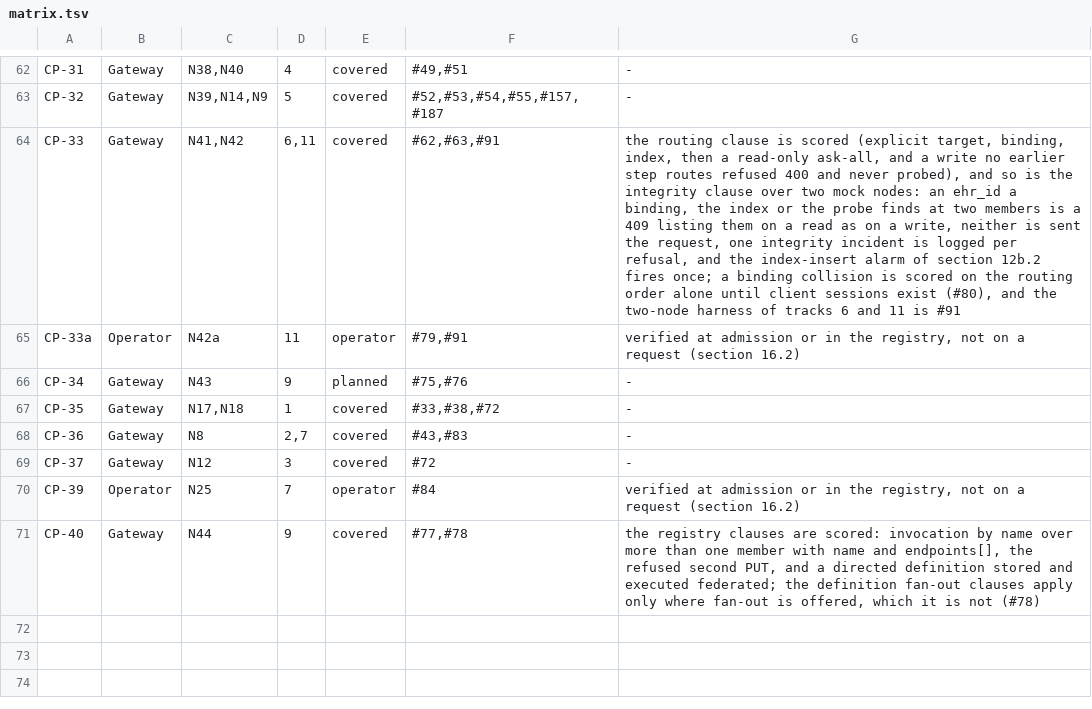
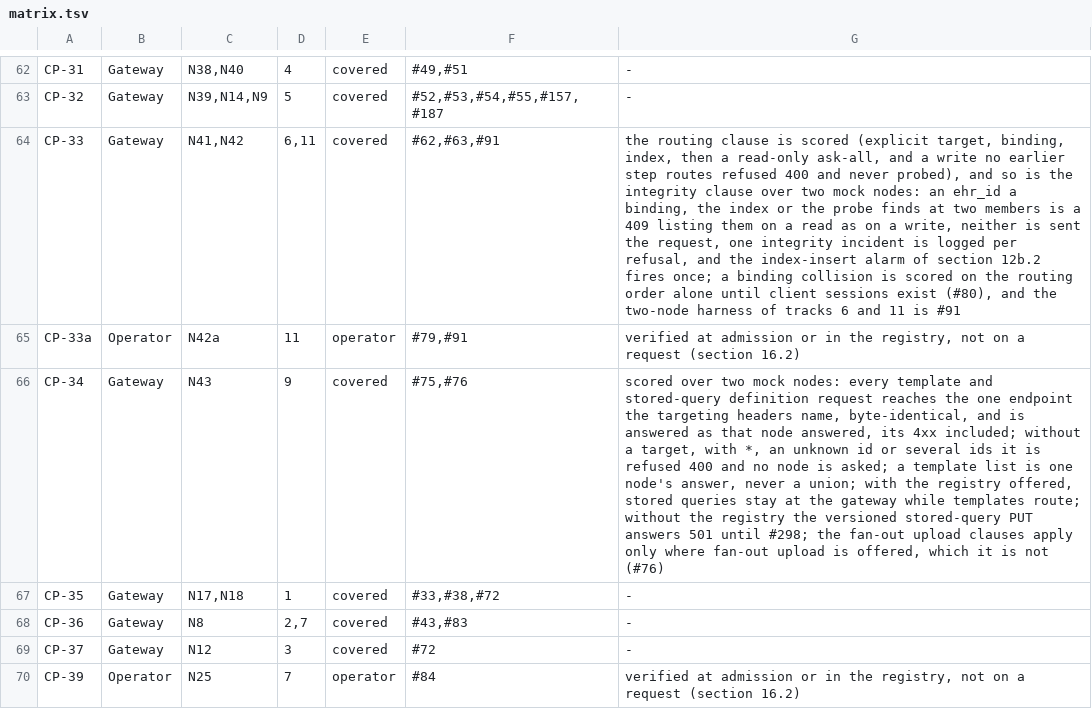
Before and after one commit to FerroHEALTH/FerroFED, a TSV file: conformance/matrix.tsv, drawn as a sheet; only a part is shown, gaps mark what is left out; the shorter side is filled out with more unchanged rows; the diff names each change by its address in the sheet, - before the commit and + after, or states it on an @@ line.

Commit message:
feat(definition): route definition requests to one explicitly chosen node (#75) (#295)
* feat(definition): route definition requests to one explicitly chosen node (#75)

Every request under {base}/v1/definition/ (an ADL 1.4 or ADL 2 template
upload, list, read or example, and stored-query management where the
stored-query registry is not offered) now goes to the one endpoint the
targeting headers name, through the existing single-node forward path,
and is answered as that node answered with the provenance headers
(§7a.1, §12.6, §12.7 registry-not-offered, §7a.3, N43, N31). No target
is 400 target-required; `*` or an unknown id is 400 endpoint-unknown and
several ids are 400 endpoint-several; no node is picked implicitly and no
two nodes' answers are combined. The registry keeps answering stored-query
definitions itself where it is offered.

OPTIONS {base}/ declares its_rest.definition as routed-single-node, and
OPTIONS on a definition path names its ITS-REST methods (§7a.2, N30).
CP-34 is scored.

* fix(definition): 501 for the undeclared stored-query PUT, declared values before the target (#75)

Without a registry, PUT {base}/v1/definition/query/{name}/{version}
answers 501 and OPTIONS lists no PUT there: openehr-its declares no
Content-Type for the operation (FerroEHR#3543), so the node would receive
the AQL without its media type; #298 tracks it. The other definition
operations keep routing.

A request routed by its target alone (a new EHR, a definition request)
now runs the same pre-target checks as the EHR route, in the same order:
an undeclared query parameter, then the declared values, so a malformed
value answers 400, 406 or 415 before target-required (§5.4.1, N33).

The configuration book page names the §12.5.1 order for the EHR route,
and the obligations rows #75 answers are reclassified as tested.

```diff
--- a/conformance/matrix.tsv
+++ b/conformance/matrix.tsv
-E66: planned
+E66: covered
-G66: -
+G66: scored over two mock nodes: every template and stored-query definition request reaches the one endpoint the targeting headers name, byte-identical, and is answered as that node answered, its 4xx included; without a target, with *, an unknown id or several ids it is refused 400 and no node is asked; a template list is one node's answer, never a union; with the registry offered, stored queries stay at the gateway while templates route; without the registry the versioned stored-query PUT answers 501 until #298; the fan-out upload clauses apply only where fan-out upload is offered, which it is not (#76)
```
Also changed, not shown: 18 other files.
